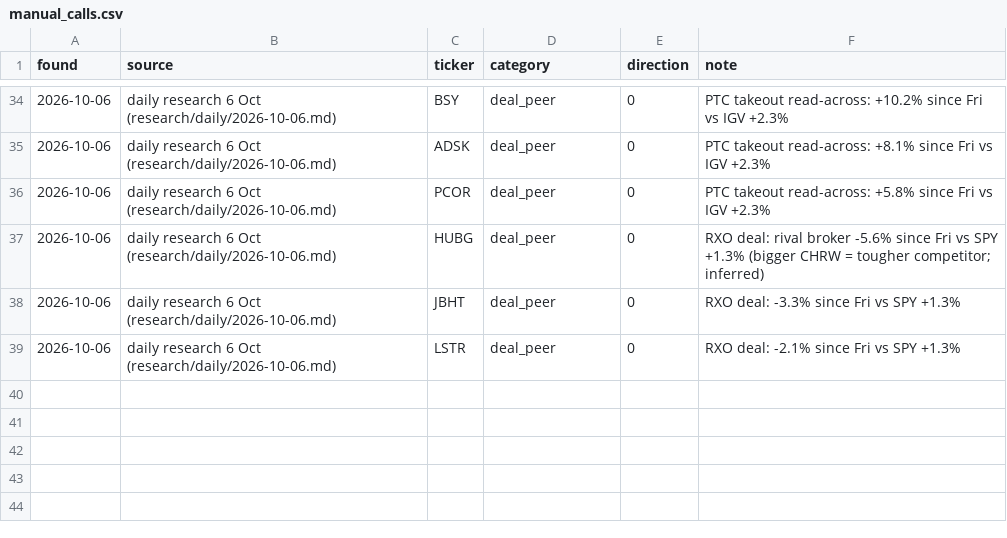
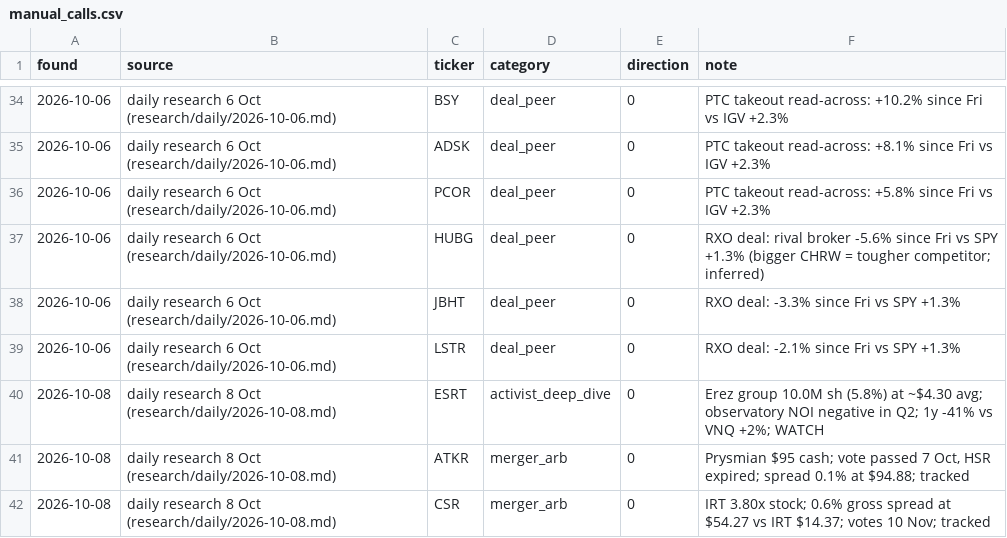
Before and after one commit to astonmonnach/signal-research, a CSV file: ledger/manual_calls.csv, drawn as a sheet; only a part is shown, gaps mark what is left out.

```diff
--- a/ledger/manual_calls.csv
+++ b/ledger/manual_calls.csv
@@ -39 +39,4 @@ found,source,ticker,category,direction,note
 2026-10-06,daily research 6 Oct (research/daily/2026-10-06.md),LSTR,deal_peer,0,RXO deal: -2.1% since Fri vs SPY +1.3%
+2026-10-08,daily research 8 Oct (research/daily/2026-10-08.md),ESRT,activist_deep_dive,0,Erez group 10.0M sh (5.8%) at ~$4.30 avg; observatory NOI negative in Q2; 1y -41% vs VNQ +2%; WATCH
+2026-10-08,daily research 8 Oct (research/daily/2026-10-08.md),ATKR,merger_arb,0,"Prysmian $95 cash; vote passed 7 Oct, HSR expired; spread 0.1% at $94.88; tracked"
+2026-10-08,daily research 8 Oct (research/daily/2026-10-08.md),CSR,merger_arb,0,IRT 3.80x stock; 0.6% gross spread at $54.27 vs IRT $14.37; votes 10 Nov; tracked
```
Also changed, not shown: data/nq_regime_log.csv, ledger/implied_moves.csv, 10 other files.
